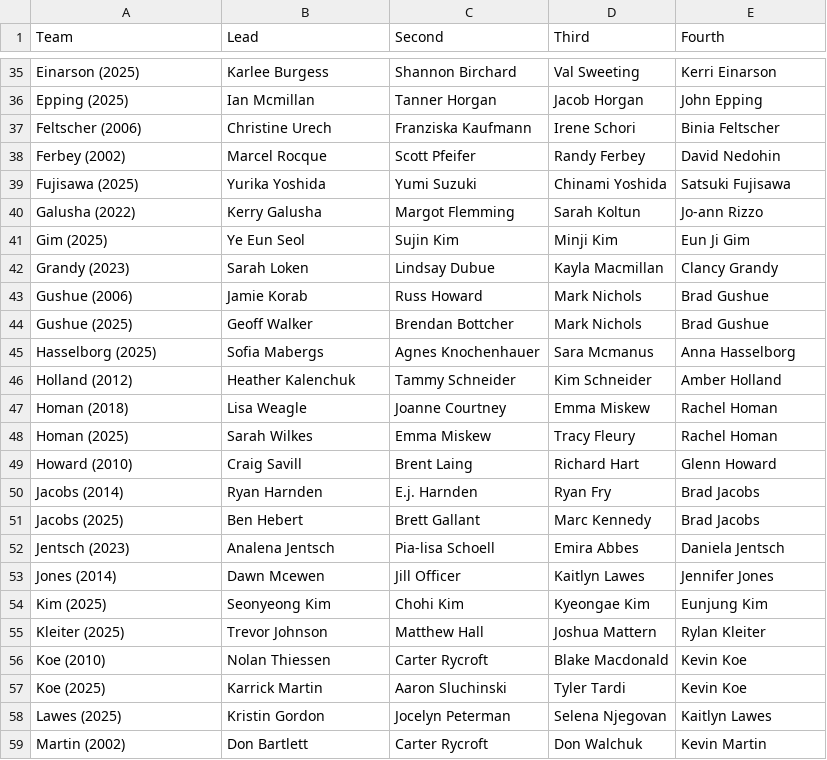
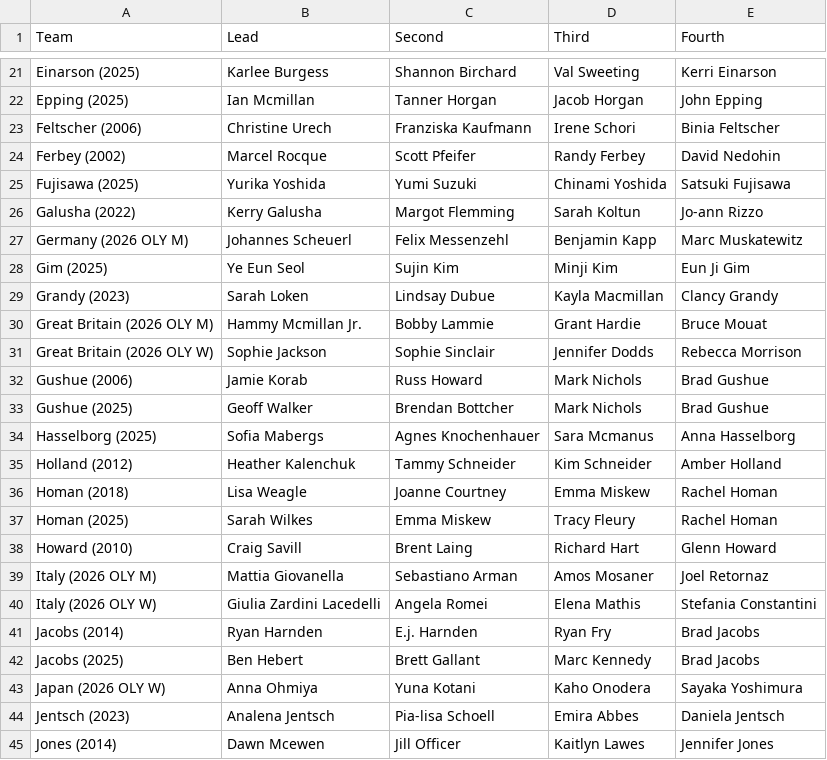
Before and after one commit to langlaismax/ICEPULSE, a CSV file: data/teams.csv, drawn as a sheet; only a part is shown, gaps mark what is left out; the shorter side is filled out with more unchanged rows; the diff covers the shown part only.

```diff
--- a/data/teams.csv
+++ b/data/teams.csv
@@ -40,4 +26,7 @@ Fujisawa (2025),Yurika Yoshida,Yumi Suzuki,Chinami Yoshida,Satsuki Fujisawa
 Galusha (2022),Kerry Galusha,Margot Flemming,Sarah Koltun,Jo-ann Rizzo
+Germany (2026 OLY M),Johannes Scheuerl,Felix Messenzehl,Benjamin Kapp,Marc Muskatewitz
 Gim (2025),Ye Eun Seol,Sujin Kim,Minji Kim,Eun Ji Gim
 Grandy (2023),Sarah Loken,Lindsay Dubue,Kayla Macmillan,Clancy Grandy
+Great Britain (2026 OLY M),Hammy Mcmillan Jr.,Bobby Lammie,Grant Hardie,Bruce Mouat
+Great Britain (2026 OLY W),Sophie Jackson,Sophie Sinclair,Jennifer Dodds,Rebecca Morrison
 Gushue (2006),Jamie Korab,Russ Howard,Mark Nichols,Brad Gushue
@@ -49,4 +38,7 @@ Homan (2025),Sarah Wilkes,Emma Miskew,Tracy Fleury,Rachel Homan
 Howard (2010),Craig Savill,Brent Laing,Richard Hart,Glenn Howard
+Italy (2026 OLY M),Mattia Giovanella,Sebastiano Arman,Amos Mosaner,Joel Retornaz
+Italy (2026 OLY W),Giulia Zardini Lacedelli,Angela Romei,Elena Mathis,Stefania Constantini
 Jacobs (2014),Ryan Harnden,E.j. Harnden,Ryan Fry,Brad Jacobs
 Jacobs (2025),Ben Hebert,Brett Gallant,Marc Kennedy,Brad Jacobs
+Japan (2026 OLY W),Anna Ohmiya,Yuna Kotani,Kaho Onodera,Sayaka Yoshimura
 Jentsch (2023),Analena Jentsch,Pia-lisa Schoell,Emira Abbes,Daniela Jentsch
```
Also changed, not shown: 14 added rows and 20 removed rows elsewhere in this file.
